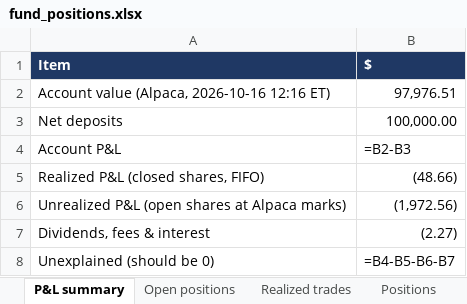
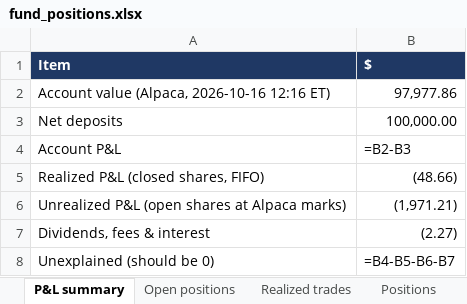
Before and after one commit to andreaskoul/test_trading_agent, an Excel workbook: fund_state/live/ledger/fund_positions.xlsx, sheet P&L summary, drawn as a sheet; values as stored, in another font and other column widths than the file's, no borders; formulas without a stored value are shown as written; the diff names each change by its address in the sheet, - before the commit and + after, or states it on an @@ line.

```diff
--- a/fund_state/live/ledger/fund_positions.xlsx (sheet P&L summary)
+++ b/fund_state/live/ledger/fund_positions.xlsx (sheet P&L summary)
-B2 ($): 97,976.51
+B2 ($): 97,977.86
-B6 ($): (1,972.56)
+B6 ($): (1,971.21)
```
Also changed, not shown: sheet Positions, sheet Open positions, 2 other files.
